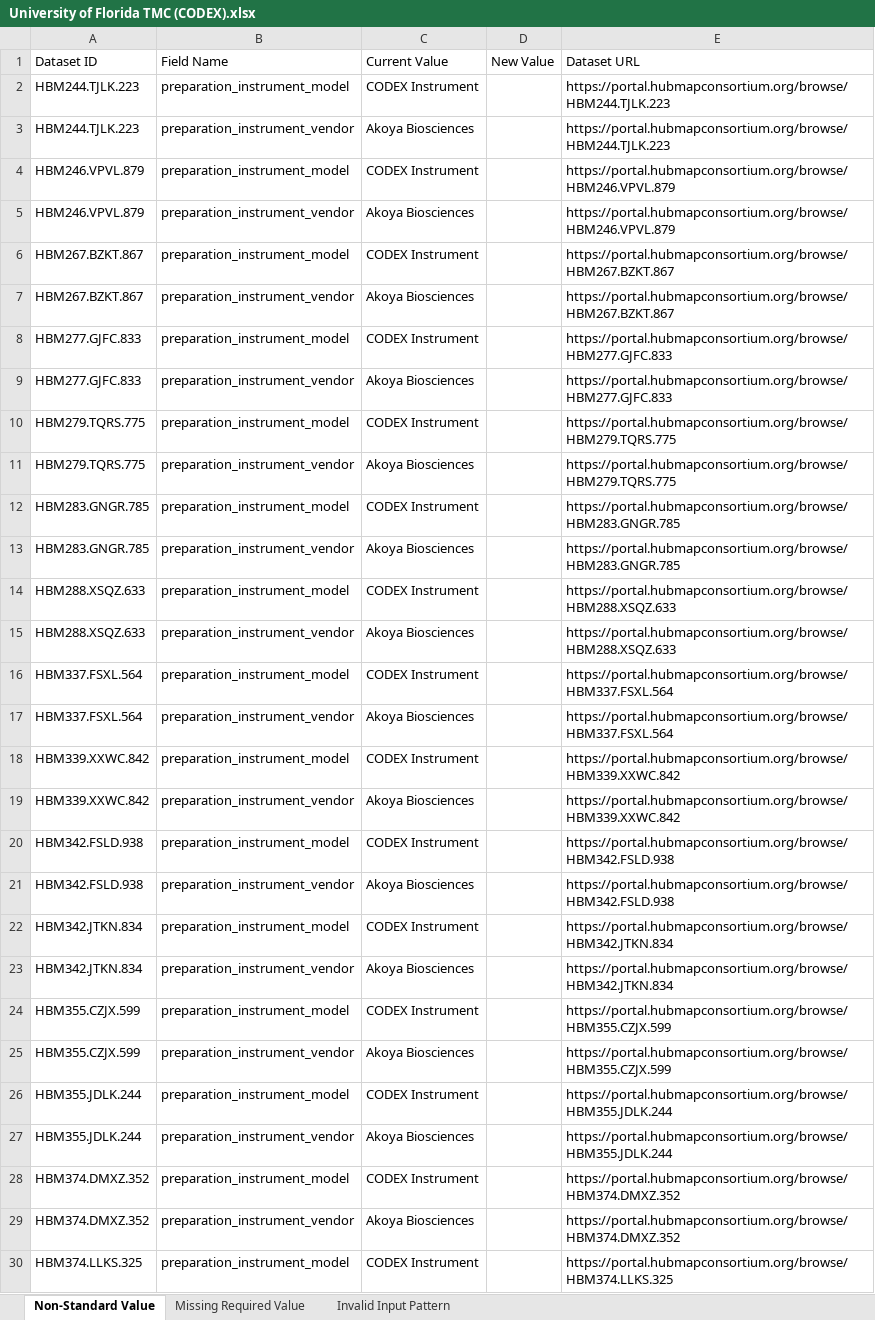
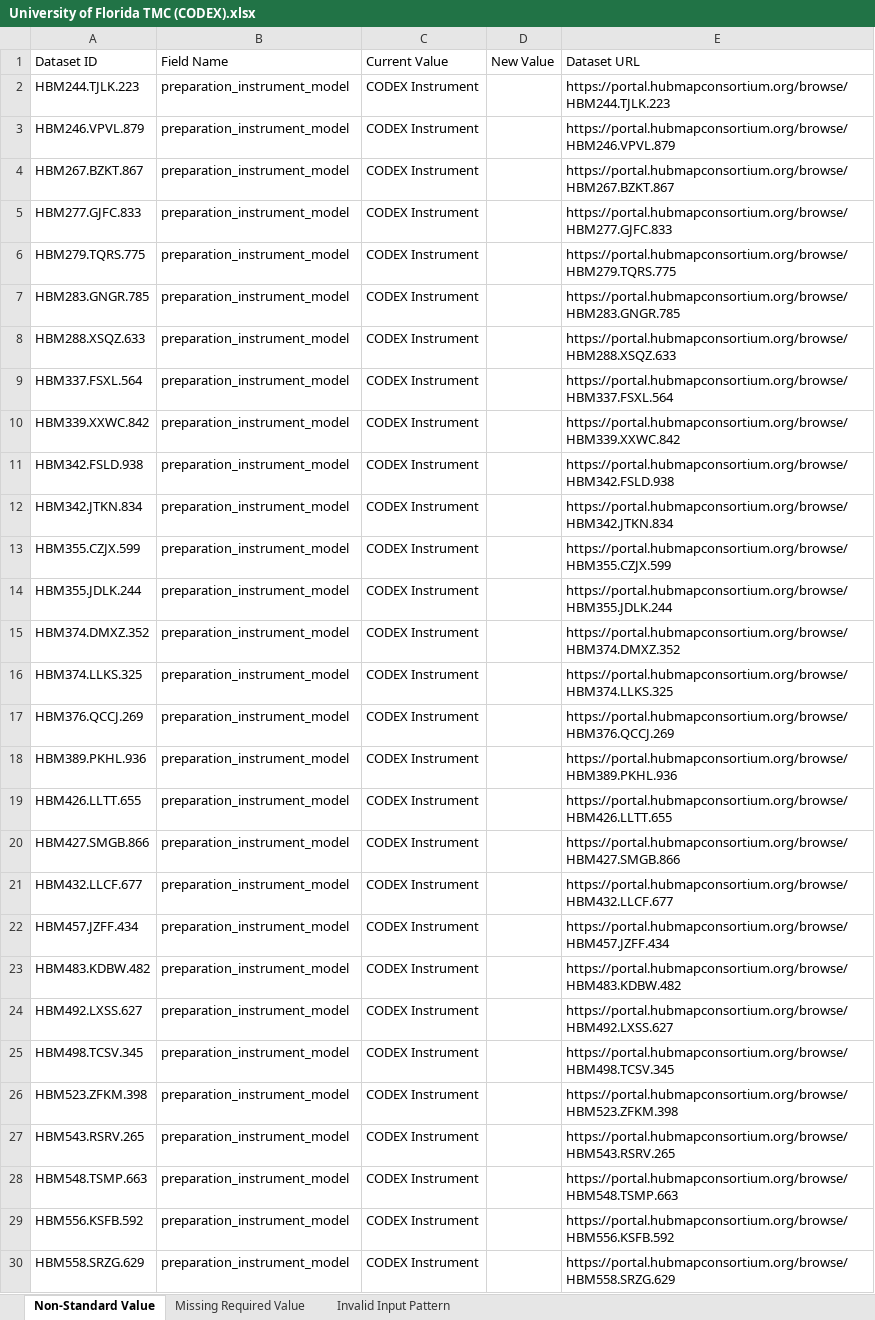
Before and after one commit to hubmapconsortium/reharmonize-legacy-metadata, an Excel workbook: metadata/codex/todo/University of Florida TMC (CODEX).xlsx, sheet Non-Standard Value, drawn as a sheet; only a part is shown; the shorter side is filled out with more unchanged rows; values as stored, in another font and other column widths than the file's, no borders; the diff covers the shown part only; the diff names each change by its address in the sheet, - before the commit and + after, or states it on an @@ line.

```diff
--- a/metadata/codex/todo/University of Florida TMC (CODEX).xlsx (sheet Non-Standard Value)
+++ b/metadata/codex/todo/University of Florida TMC (CODEX).xlsx (sheet Non-Standard Value)
-row 3: HBM244.TJLK.223 | preparation_instrument_vendor | Akoya Biosciences |  | https://portal.hubmapconsortium.org/browse/HBM244.TJLK.223
-row 5: HBM246.VPVL.879 | preparation_instrument_vendor | Akoya Biosciences |  | https://portal.hubmapconsortium.org/browse/HBM246.VPVL.879
-row 7: HBM267.BZKT.867 | preparation_instrument_vendor | Akoya Biosciences |  | https://portal.hubmapconsortium.org/browse/HBM267.BZKT.867
-row 9: HBM277.GJFC.833 | preparation_instrument_vendor | Akoya Biosciences |  | https://portal.hubmapconsortium.org/browse/HBM277.GJFC.833
-row 11: HBM279.TQRS.775 | preparation_instrument_vendor | Akoya Biosciences |  | https://portal.hubmapconsortium.org/browse/HBM279.TQRS.775
-row 13: HBM283.GNGR.785 | preparation_instrument_vendor | Akoya Biosciences |  | https://portal.hubmapconsortium.org/browse/HBM283.GNGR.785
-row 15: HBM288.XSQZ.633 | preparation_instrument_vendor | Akoya Biosciences |  | https://portal.hubmapconsortium.org/browse/HBM288.XSQZ.633
-row 17: HBM337.FSXL.564 | preparation_instrument_vendor | Akoya Biosciences |  | https://portal.hubmapconsortium.org/browse/HBM337.FSXL.564
-row 19: HBM339.XXWC.842 | preparation_instrument_vendor | Akoya Biosciences |  | https://portal.hubmapconsortium.org/browse/HBM339.XXWC.842
-row 21: HBM342.FSLD.938 | preparation_instrument_vendor | Akoya Biosciences |  | https://portal.hubmapconsortium.org/browse/HBM342.FSLD.938
-row 23: HBM342.JTKN.834 | preparation_instrument_vendor | Akoya Biosciences |  | https://portal.hubmapconsortium.org/browse/HBM342.JTKN.834
-row 25: HBM355.CZJX.599 | preparation_instrument_vendor | Akoya Biosciences |  | https://portal.hubmapconsortium.org/browse/HBM355.CZJX.599
-row 27: HBM355.JDLK.244 | preparation_instrument_vendor | Akoya Biosciences |  | https://portal.hubmapconsortium.org/browse/HBM355.JDLK.244
-row 29: HBM374.DMXZ.352 | preparation_instrument_vendor | Akoya Biosciences |  | https://portal.hubmapconsortium.org/browse/HBM374.DMXZ.352
```
Also changed, not shown: 47 removed rows elsewhere in this sheet, metadata/codex/todo/Stanford TMC (CODEX).xlsx, metadata/codex/todo/TMC - Children's Hospital of Philadelphia (CODEX).xlsx, 1 other file.
